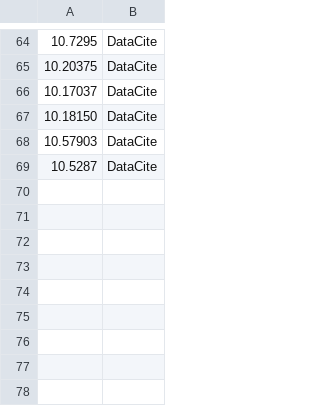
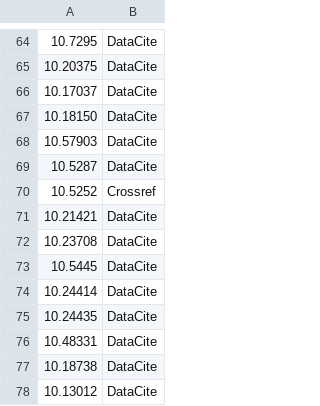
Before and after one commit to data-S-index/fuji, a TSV file: fuji_server/data/doi_prefixes.tsv, drawn as a sheet; only a part is shown, gaps mark what is left out.

Commit message:
chore: add new DOI prefixes to doi_prefixes.tsv

```diff
--- a/fuji_server/data/doi_prefixes.tsv
+++ b/fuji_server/data/doi_prefixes.tsv
@@ -69 +69,10 @@
 10.5287	DataCite
+10.5252	Crossref
+10.21421	DataCite
+10.23708	DataCite
+10.5445	DataCite
+10.24414	DataCite
+10.24435	DataCite
+10.48331	DataCite
+10.18738	DataCite
+10.13012	DataCite
```
